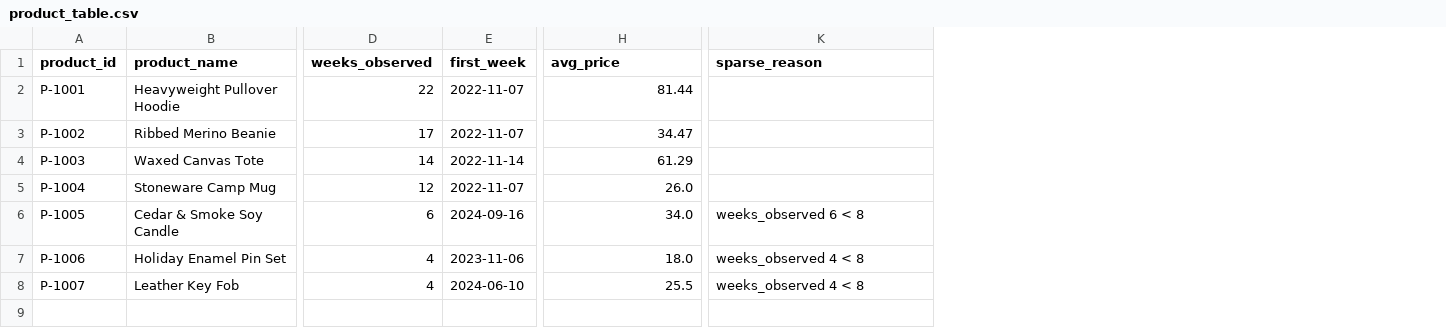
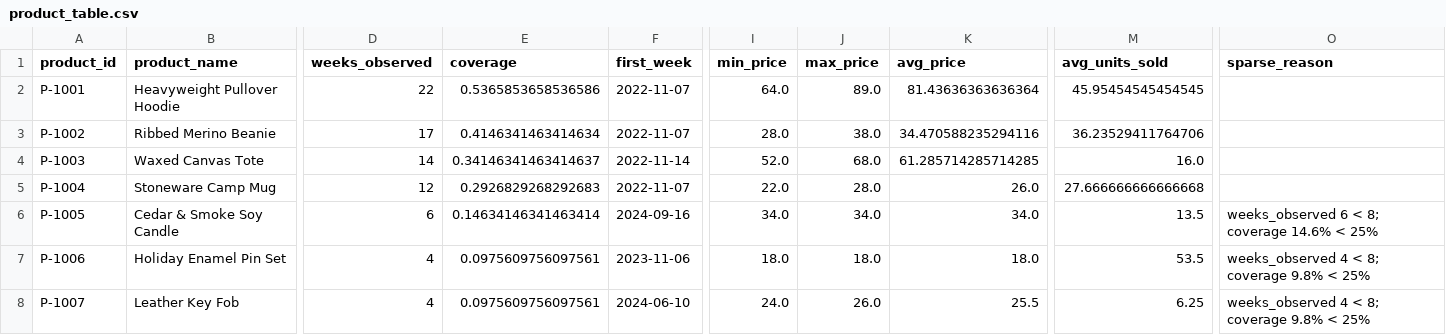
Before and after one commit to BilalA5/Shopify-Price-Prediction-Model-for-Merchants, a CSV file: product_table.csv, drawn as a sheet; only a part is shown, gaps mark what is left out; addresses are those after the commit; the diff names each change by its address in the sheet, - before the commit and + after, or states it on an @@ line.

Commit message:
Refactor changes to include reason for Sparse Flag condition, as well as updated README and new regenerated table

```diff
--- a/product_table.csv
+++ b/product_table.csv
+column E (coverage), rows 2-8: 0.5365853658536586 | 0.4146341463414634 | 0.34146341463414637 | 0.2926829268292683 | 0.14634146341463414 | 0.0975609756097561 | 0.0975609756097561
+column I (min_price), rows 2-8: 64.0 | 28.0 | 52.0 | 22.0 | 34.0 | 18.0 | 24.0
+column J (max_price), rows 2-8: 89.0 | 38.0 | 68.0 | 28.0 | 34.0 | 18.0 | 26.0
+column M (avg_units_sold), rows 2-8: 45.95454545454545 | 36.23529411764706 | 16.0 | 27.666666666666668 | 13.5 | 53.5 | 6.25
-K2 (avg_price): 81.44
+K2 (avg_price): 81.43636363636364
-K3 (avg_price): 34.47
+K3 (avg_price): 34.470588235294116
-K4 (avg_price): 61.29
+K4 (avg_price): 61.285714285714285
-O6 (sparse_reason): weeks_observed 6 < 8
+O6 (sparse_reason): weeks_observed 6 < 8; coverage 14.6% < 25%
-O7:O8 (sparse_reason): weeks_observed 4 < 8
+O7:O8 (sparse_reason): weeks_observed 4 < 8; coverage 9.8% < 25%
```
Also changed, not shown: 2 other files.
